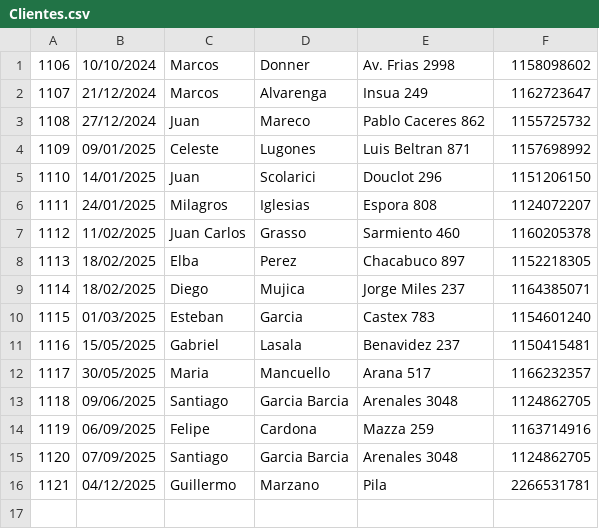
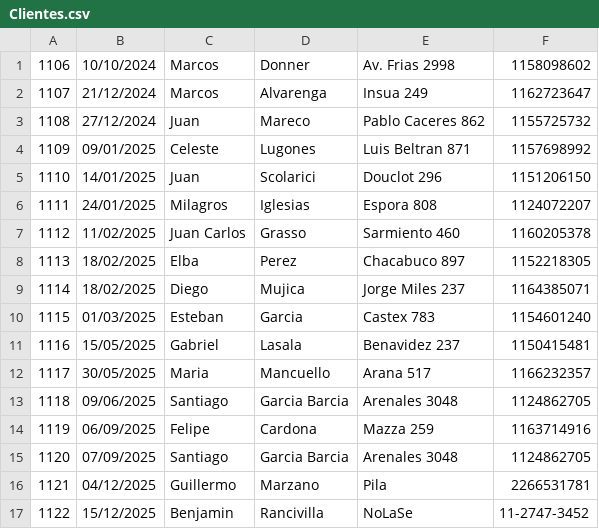
Before and after one commit to Caffaro237/TP_Final_Info_I_R1091, a CSV file: Servidor/Clientes.csv, drawn as a sheet; the diff names each change by its address in the sheet, - before the commit and + after, or states it on an @@ line.

Commit message:
Add nuevo cliente

```diff
--- a/Servidor/Clientes.csv
+++ b/Servidor/Clientes.csv
+row 17: 1122 | 15/12/2025 | Benjamin | Rancivilla | NoLaSe | 11-2747-3452
```
Also changed, not shown: Servidor/Equipos.csv, Servidor/Reparaciones.csv.
